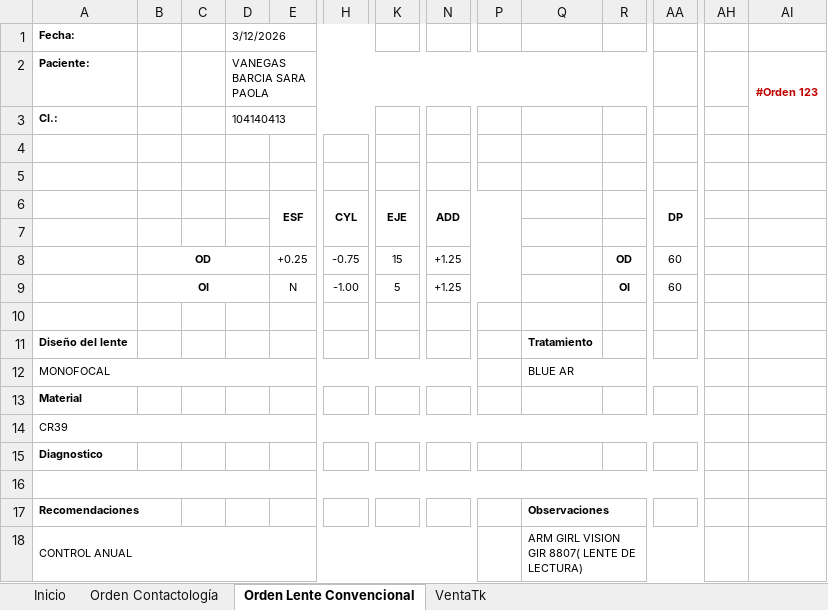
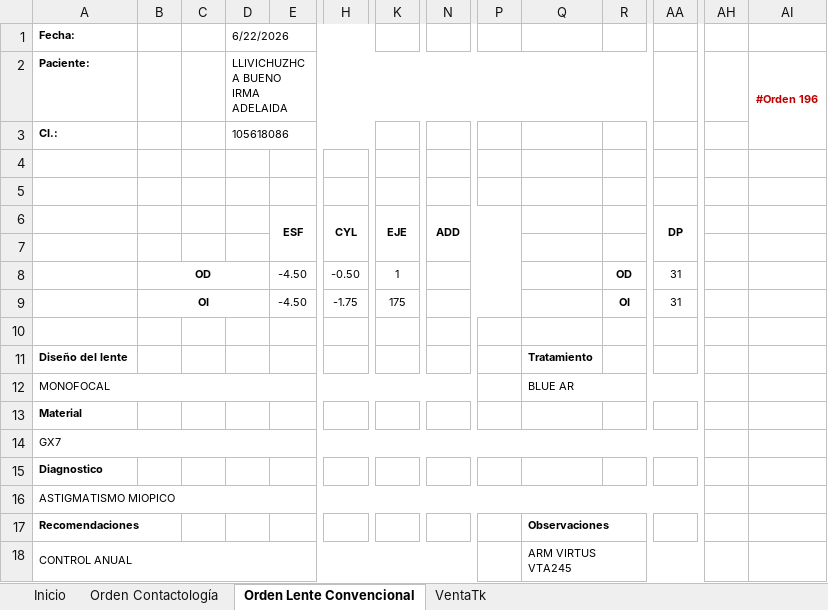
Before and after one commit to JustinLucero07/Optica-Forever-Vision, an Excel workbook: OpticaRevisado.xlsm, sheet Orden Lente Convencional, drawn as a sheet; only a part is shown, gaps mark what is left out; values as stored, in another font and other column widths than the file's, no borders; removed rows and columns are numbered as before the commit, all else as after; rows hold the shown columns only; the diff names each change by its address in the sheet, - before the commit and + after, or states it on an @@ line.

```diff
--- a/OpticaRevisado.xlsm (sheet Orden Lente Convencional)
+++ b/OpticaRevisado.xlsm (sheet Orden Lente Convencional)
-D1: 3/12/2026
+D1: 6/22/2026
-D2 (6/22/2026): VANEGAS BARCIA SARA PAOLA
+D2 (6/22/2026): LLIVICHUZHCA BUENO IRMA ADELAIDA
-AI2: #Orden 123
+AI2: #Orden 196
-D3 (6/22/2026): 104140413
+D3 (6/22/2026): 105618086
-row 8:  | OD |  |  | +0.25 | -0.75 | 15 | +1.25 |  |  | OD | 60
-row 9:  | OI |  |  | N | -1.00 | 5 | +1.25 |  |  | OI | 60
+row 8:  | OD |  |  | -4.50 | -0.50 | 1 |  |  |  | OD | 31
+row 9:  | OI |  |  | -4.50 | -1.75 | 175 |  |  |  | OI | 31
-A14 (Fecha:): CR39
+A14 (Fecha:): GX7
-A16 (Fecha:): (empty)
+A16 (Fecha:): ASTIGMATISMO MIOPICO
-Q18: ARM GIRL VISION GIR 8807( LENTE DE LECTURA)
+Q18: ARM VIRTUS VTA245
```
Also changed, not shown: sheet VentaTk, Cuentas(Recuperado automáticamente)(Recuperado automáticamente)(Recuperado automáticamente).xlsx, 16 other files.
